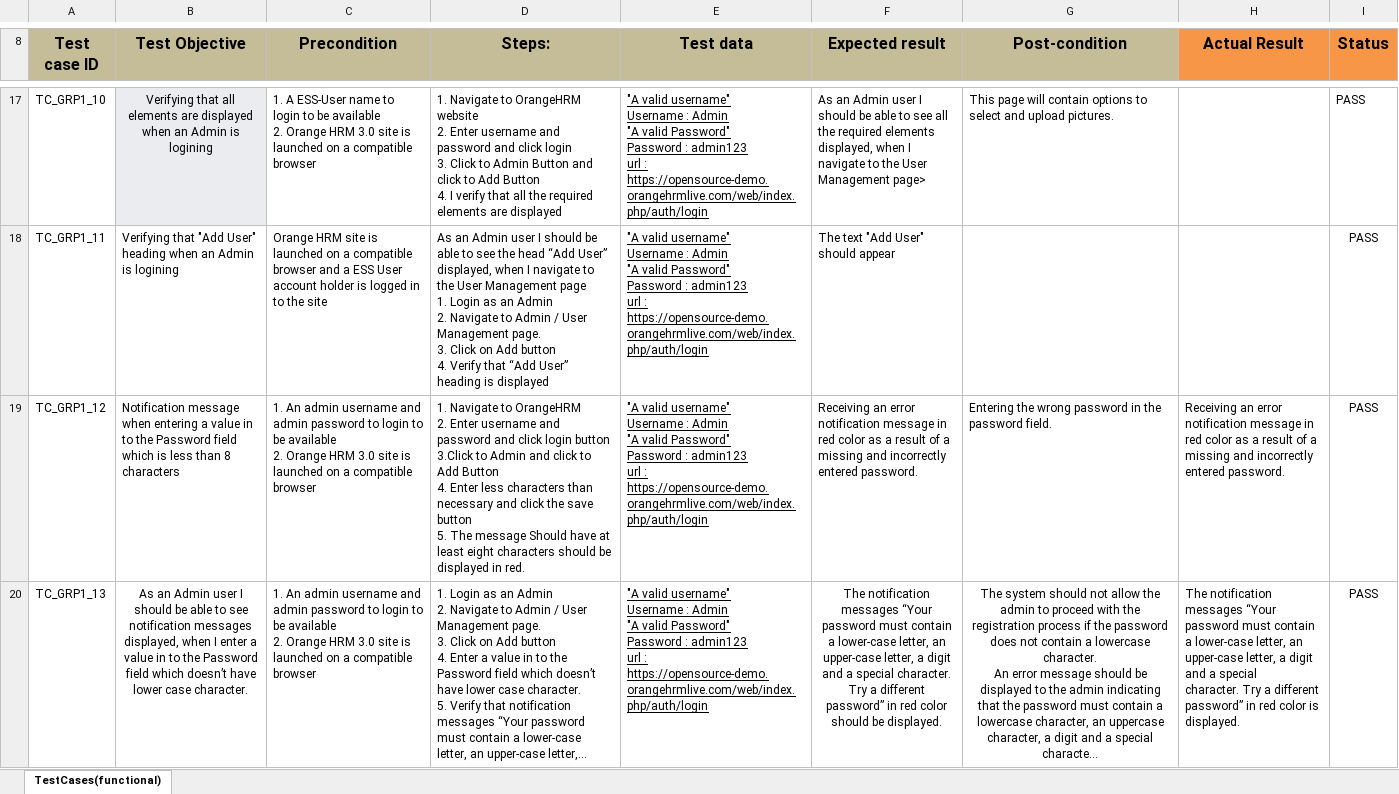
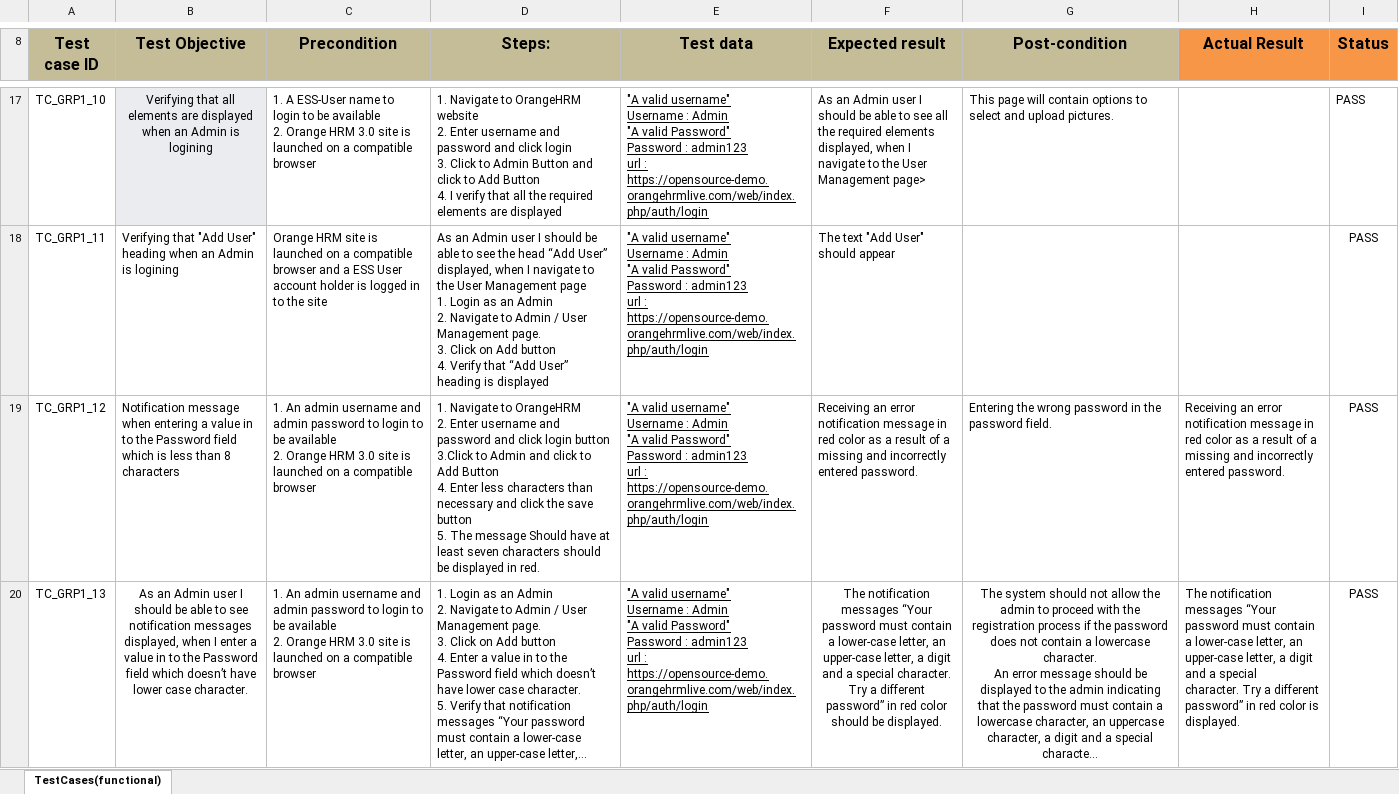
Before and after one commit to cihat-kose/orangehrm-test-suite, an Excel workbook: src/TestCasesTeam1.xlsx, sheet TestCases(functional), drawn as a sheet; only a part is shown, gaps mark what is left out; long unchanged cells end in …; values as stored, in another font and other column widths than the file's, no borders; the diff names each change by its address in the sheet, - before the commit and + after, or states it on an @@ line.

```diff
--- a/src/TestCasesTeam1.xlsx (sheet TestCases(functional))
+++ b/src/TestCasesTeam1.xlsx (sheet TestCases(functional))
-D19 (Steps:): …at least eight characters should…
+D19 (Steps:): …at least seven characters should…
```
Also changed, not shown: 5 other files.
